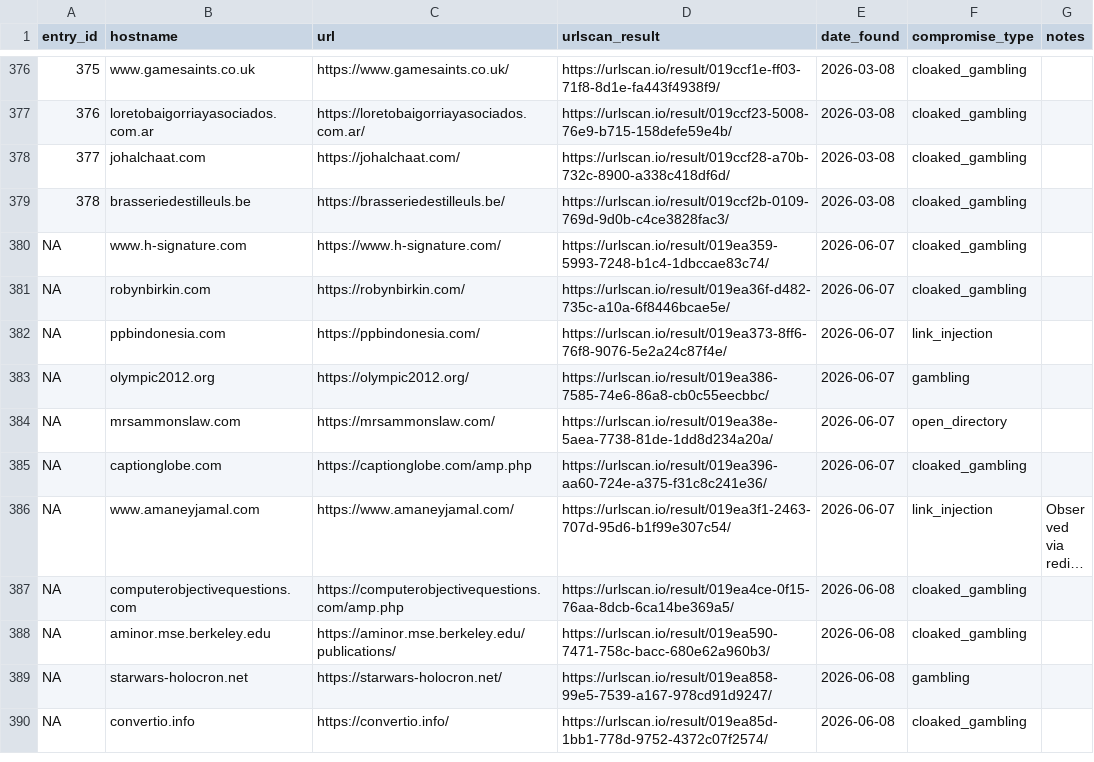
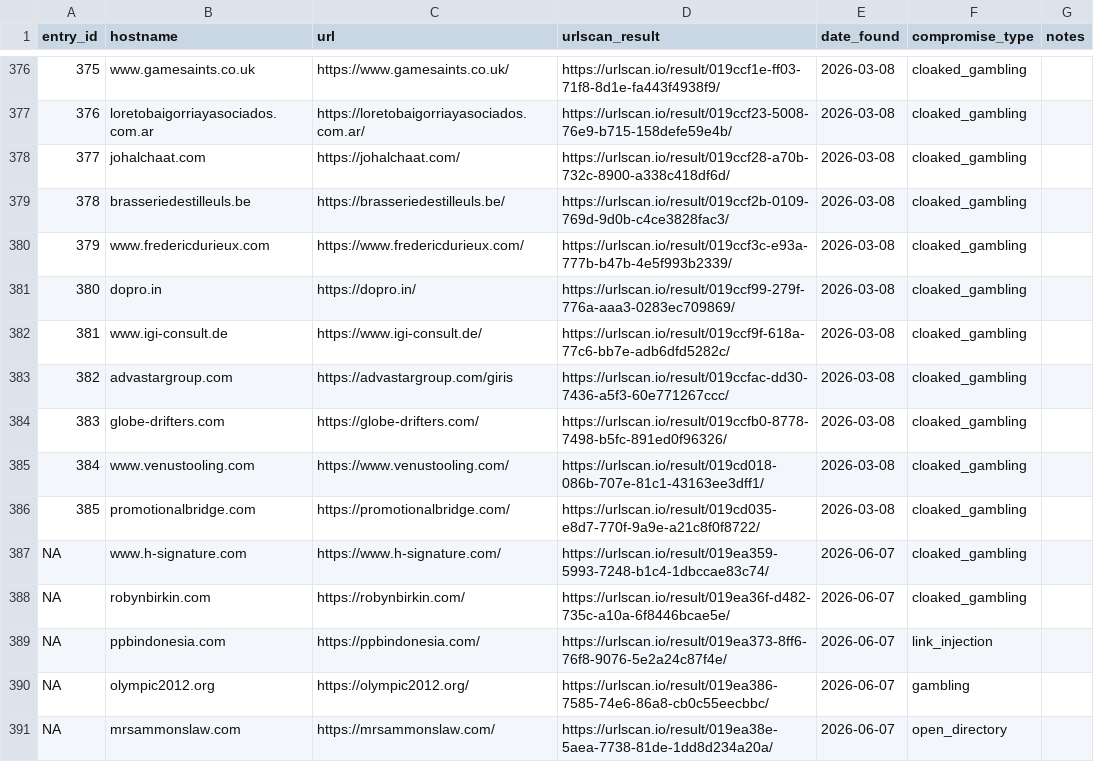
Before and after one commit to battlingamazons/compromised-sites-tracker, a CSV file: compromised-sites.csv, drawn as a sheet; only a part is shown, gaps mark what is left out; the shorter side is filled out with more unchanged rows; long unchanged cells end in …; the diff names each change by its address in the sheet, - before the commit and + after, or states it on an @@ line.

Commit message:
Update compromised-sites.csv

```diff
--- a/compromised-sites.csv
+++ b/compromised-sites.csv
+row 380: 379 | www.fredericdurieux.com | https://www.fredericdurieux.com/ | https://urlscan.io/result/019ccf3c-e93a-777b-b47b-4e5f993b2339/ | 2026-03-08 | cloaked_gambling
+row 381: 380 | dopro.in | https://dopro.in/ | https://urlscan.io/result/019ccf99-279f-776a-aaa3-0283ec709869/ | 2026-03-08 | cloaked_gambling
+row 382: 381 | www.igi-consult.de | https://www.igi-consult.de/ | https://urlscan.io/result/019ccf9f-618a-77c6-bb7e-adb6dfd5282c/ | 2026-03-08 | cloaked_gambling
+row 383: 382 | advastargroup.com | https://advastargroup.com/giris | https://urlscan.io/result/019ccfac-dd30-7436-a5f3-60e771267ccc/ | 2026-03-08 | cloaked_gambling
+row 384: 383 | globe-drifters.com | https://globe-drifters.com/ | https://urlscan.io/result/019ccfb0-8778-7498-b5fc-891ed0f96326/ | 2026-03-08 | cloaked_gambling
+row 385: 384 | www.venustooling.com | https://www.venustooling.com/ | https://urlscan.io/result/019cd018-086b-707e-81c1-43163ee3dff1/ | 2026-03-08 | cloaked_gambling
+row 386: 385 | promotionalbridge.com | https://promotionalbridge.com/ | https://urlscan.io/result/019cd035-e8d7-770f-9a9e-a21c8f0f8722/ | 2026-03-08 | cloaked_gambling
```
